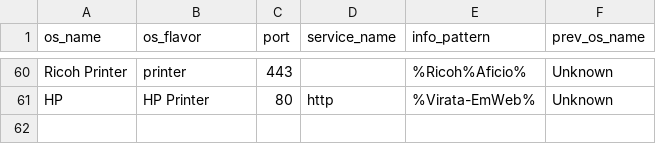
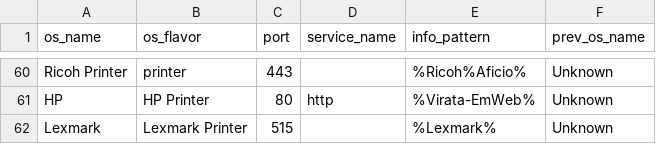
Before and after one commit to mvdevnull/sniper, a CSV file: conf/os_rules.csv, drawn as a sheet; only a part is shown, gaps mark what is left out.

Commit message:
Update os_rules.csv

```diff
--- a/conf/os_rules.csv
+++ b/conf/os_rules.csv
@@ -61 +61,2 @@ Ricoh Printer,printer,443,,%Ricoh%Aficio%,Unknown
 HP,HP Printer,80,http,%Virata-EmWeb%,Unknown
+Lexmark,Lexmark Printer,515,,%Lexmark%,Unknown
```
